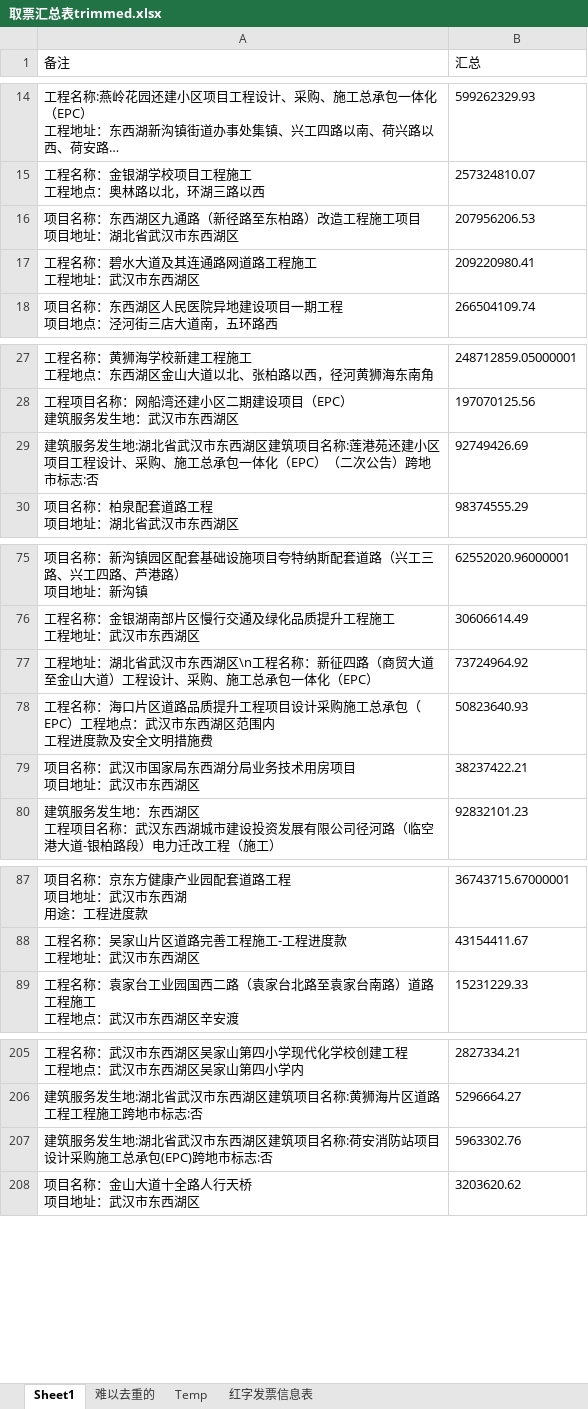
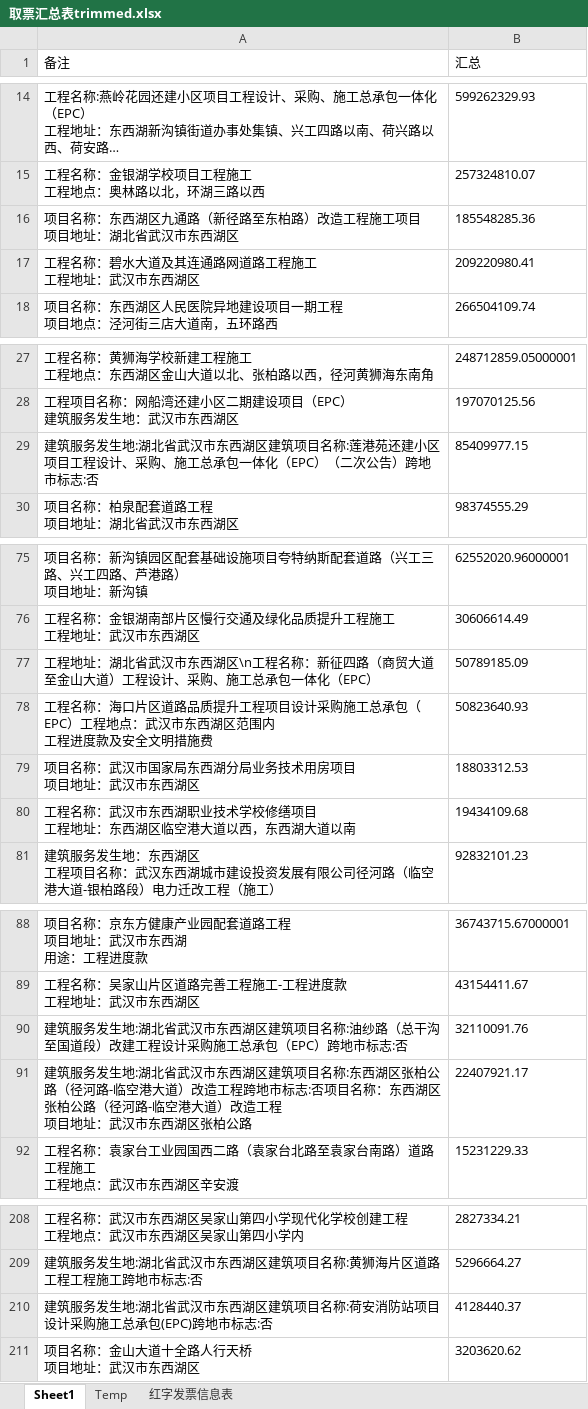
Before and after one commit to apweili/Scratch, an Excel workbook: ConsoleApp1/ReducedData/cwj/取票汇总表trimmed.xlsx, sheet Sheet1, drawn as a sheet; only a part is shown, gaps mark what is left out; long unchanged cells end in …; values as stored, in another font and other column widths than the file's, no borders; addresses are those after the commit; ↵ is a line break in a cell; the diff covers the shown part only; the diff names each change by its address in the sheet, - before the commit and + after, or states it on an @@ line.

```diff
--- a/ConsoleApp1/ReducedData/cwj/取票汇总表trimmed.xlsx (sheet Sheet1)
+++ b/ConsoleApp1/ReducedData/cwj/取票汇总表trimmed.xlsx (sheet Sheet1)
-sheet tab: 难以去重的
-B16 (汇总): 207956206.53
+B16 (汇总): 185548285.36
-B29 (汇总): 92749426.69
+B29 (汇总): 85409977.15
-B77 (汇总): 73724964.92
+B77 (汇总): 50789185.09
-B79 (汇总): 38237422.21
+B79 (汇总): 18803312.53
+row 80: 工程名称：武汉市东西湖职业技术学校修缮项目 ↵ 工程地址：东西湖区临空港大道以西，东西湖大道以南 | 19434109.68
+row 90: 建筑服务发生地:湖北省武汉市东西湖区建筑项目名称:油纱路（总干沟至国道段）改建工程设计采购施工总承包（EPC）跨地市标志:否 | 32110091.76
+row 91: 建筑服务发生地:湖北省武汉市东西湖区建筑项目名称:东西湖区张柏公路（径河路-临空港大道）改造工程跨地市标志:否项目名称：东西湖区张柏公路（径河路-临空港大道）改造工程 ↵ 项目地址：武汉市东西湖区张柏公路 | 22407921.17
-B210 (汇总): 5963302.76
+B210 (汇总): 4128440.37
```
Also changed, not shown: 2 removed rows elsewhere in this sheet, 9 other files.
